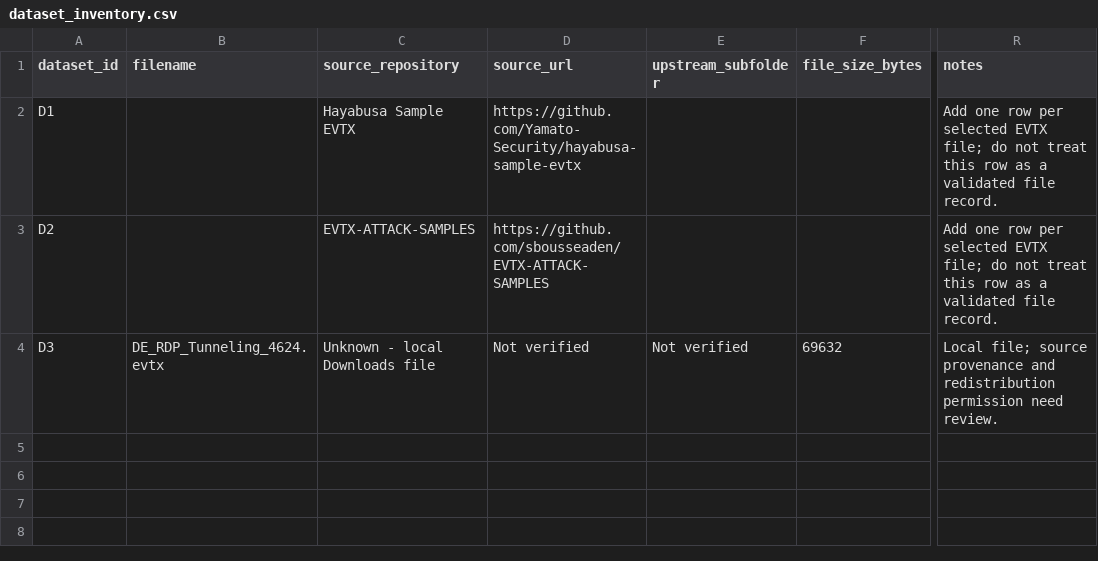
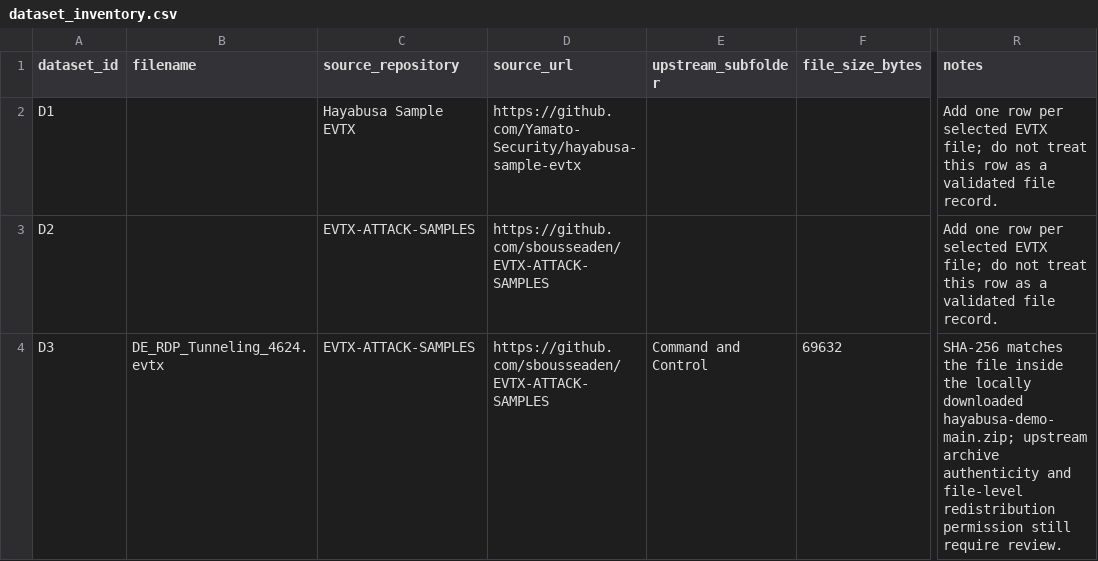
Before and after one commit to pshreeprabha-rgb/skill_lab, a CSV file: data/dataset_inventory.csv, drawn as a sheet; only a part is shown, gaps mark what is left out; the diff names each change by its address in the sheet, - before the commit and + after, or states it on an @@ line.

Commit message:
Update EVTX source provenance

```diff
--- a/data/dataset_inventory.csv
+++ b/data/dataset_inventory.csv
-C4 (source_repository): Unknown - local Downloads file
+C4 (source_repository): EVTX-ATTACK-SAMPLES
-D4 (source_url): Not verified
+D4 (source_url): https://github.com/sbousseaden/EVTX-ATTACK-SAMPLES
-E4 (upstream_subfolder): Not verified
+E4 (upstream_subfolder): Command and Control
-R4 (notes): Local file; source provenance and redistribution permission need review.
+R4 (notes): SHA-256 matches the file inside the locally downloaded hayabusa-demo-main.zip; upstream archive authenticity and file-level redistribution permission still require review.
```
